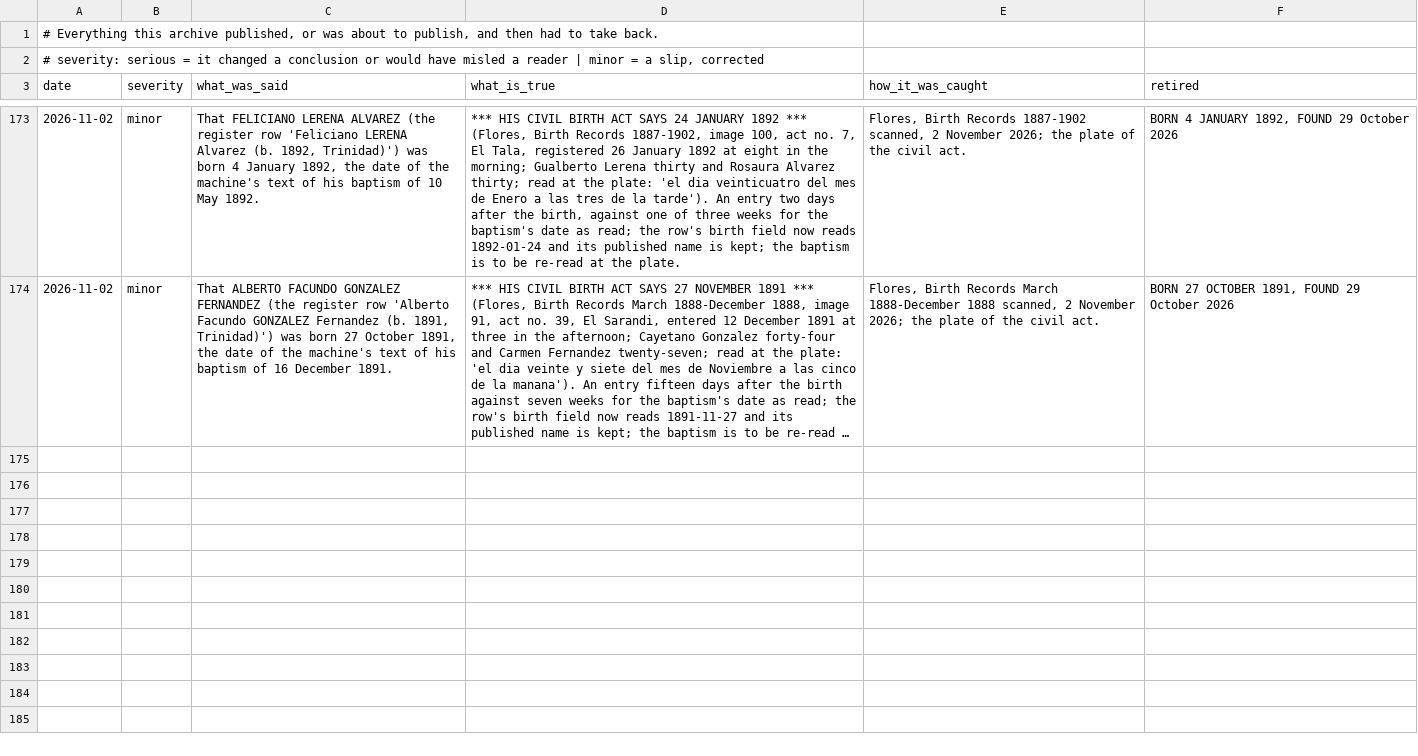
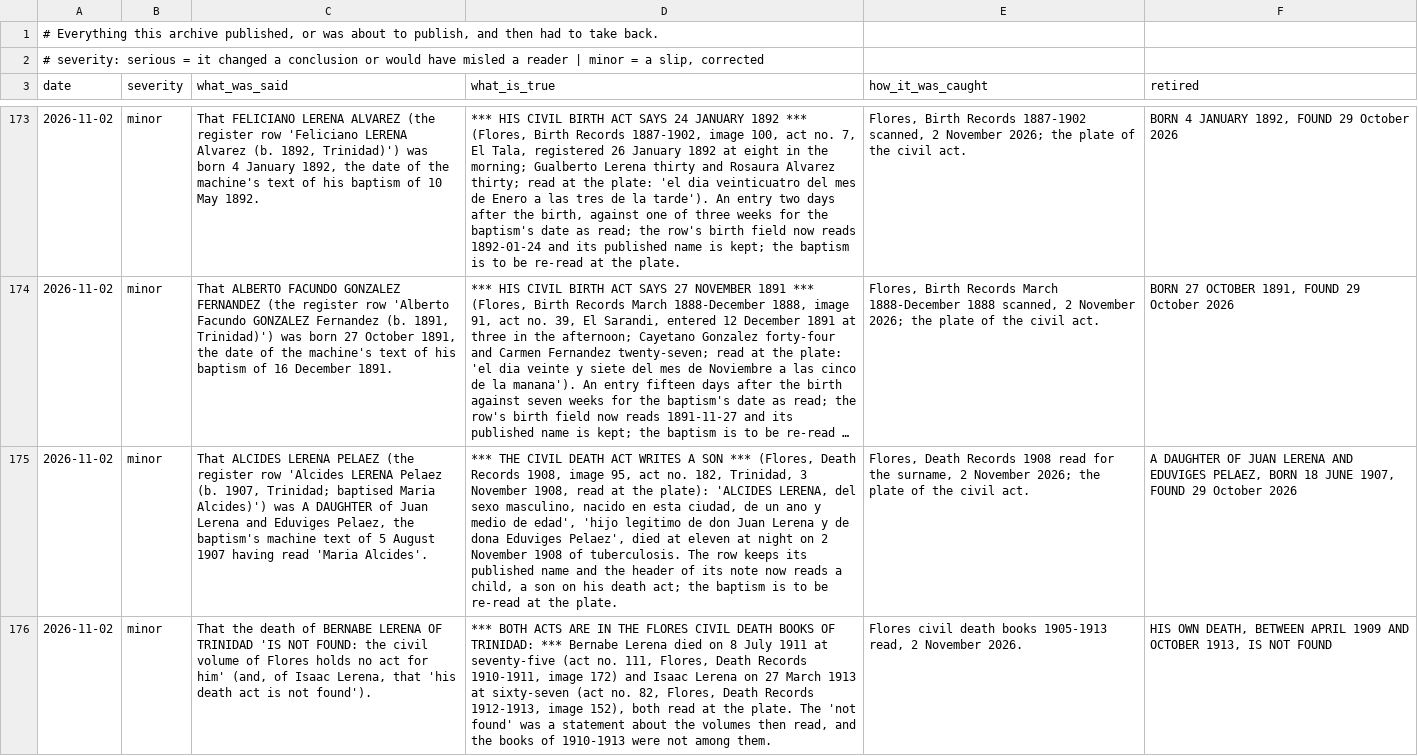
Before and after one commit to daviddef/TheLerena, a TSV file: data/corrections.tsv, drawn as a sheet; only a part is shown, gaps mark what is left out; long unchanged cells end in …; the diff covers the shown part only; the diff names each change by its address in the sheet, - before the commit and + after, or states it on an @@ line.

```diff
--- a/data/corrections.tsv
+++ b/data/corrections.tsv
+row 175: 2026-11-02 | minor | That ALCIDES LERENA PELAEZ (the register row 'Alcides LERENA Pelaez (b. 1907, Trinidad; baptised Maria Alcides)') was A DAUGHTER of Juan Lerena and Eduviges Pelaez, the baptism's machine text of 5 August 1907 having read 'Maria Alcides'. | *** THE CIVIL DEATH ACT WRITES A SON *** (Flores, Death Records 1908, image 95, act no. 182, Trinidad, 3 November 1908, read at the plate): 'ALCIDES LERENA, del sexo masculino, nacido en esta ciudad, de un ano y medio de edad', 'hijo legitimo de don Juan Lerena y de dona Eduviges Pelaez', died at eleven at night on 2 November 1908 of tuberculosis. The row keeps its published name and the header of its note now reads a child, a son on his death act; the baptism is to be re-read at the plate. | Flores, Death Records 1908 read for the surname, 2 November 2026; the plate of the civil act. | A DAUGHTER OF JUAN LERENA AND EDUVIGES PELAEZ, BORN 18 JUNE 1907, FOUND 29 October 2026
+row 176: 2026-11-02 | minor | That the death of BERNABE LERENA OF TRINIDAD 'IS NOT FOUND: the civil volume of Flores holds no act for him' (and, of Isaac Lerena, that 'his death act is not found'). | *** BOTH ACTS ARE IN THE FLORES CIVIL DEATH BOOKS OF TRINIDAD: *** Bernabe Lerena died on 8 July 1911 at seventy-five (act no. 111, Flores, Death Records 1910-1911, image 172) and Isaac Lerena on 27 March 1913 at sixty-seven (act no. 82, Flores, Death Records 1912-1913, image 152), both read at the plate. The 'not found' was a statement about the volumes then read, and the books of 1910-1913 were not among them. | Flores civil death books 1905-1913 read, 2 November 2026. | HIS OWN DEATH, BETWEEN APRIL 1909 AND OCTOBER 1913, IS NOT FOUND
```
Also changed, not shown: 1 added row elsewhere in this file, data/last-attested-alive.tsv, data/people-lines.tsv, 18 other files.
